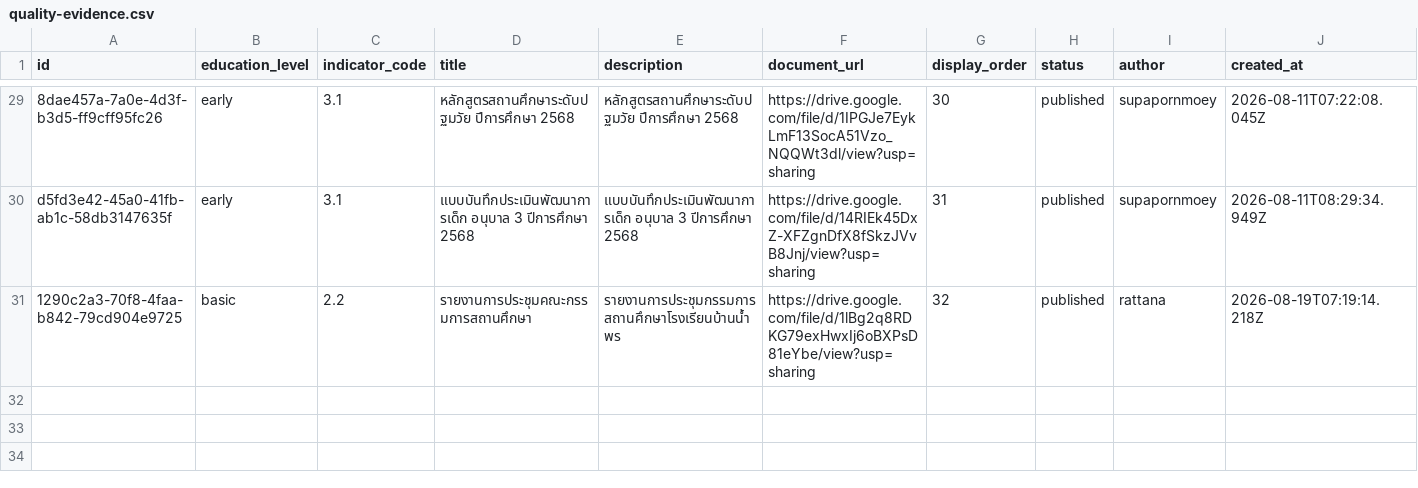
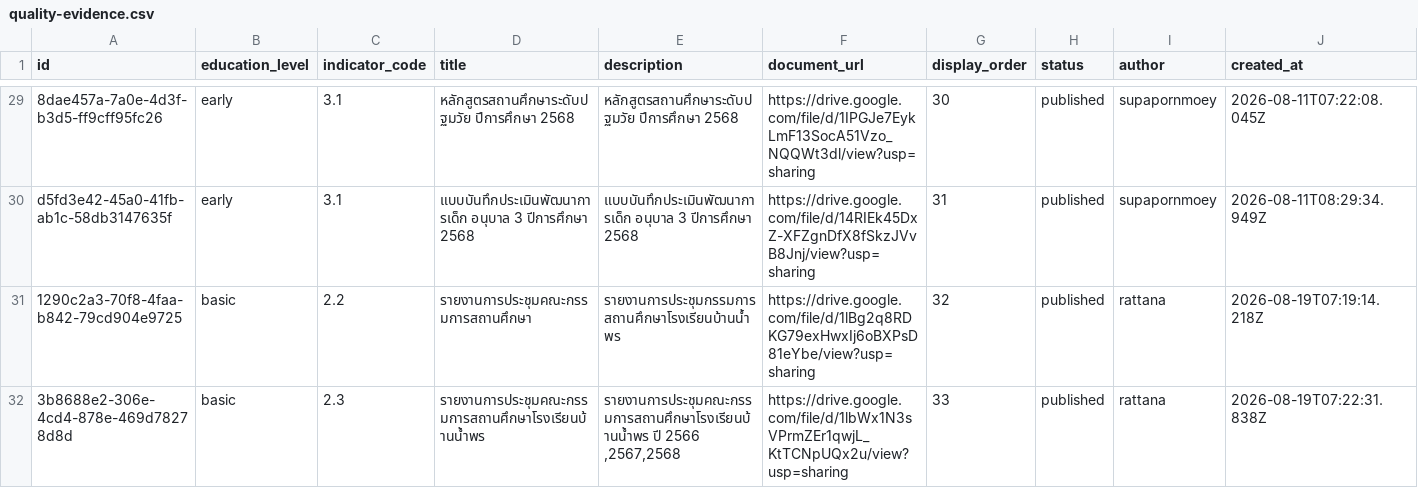
Before and after one commit to boasnirut/np, a CSV file: data/quality-evidence.csv, drawn as a sheet; only a part is shown, gaps mark what is left out; rows hold the shown columns only; the diff names each change by its address in the sheet, - before the commit and + after, or states it on an @@ line.

Commit message:
เพิ่มหลักฐาน สมศ. 2.3: รายงานการประชุมคณะกรรมการสถานศึกษาโรงเรียนบ้านน้ำพร

```diff
--- a/data/quality-evidence.csv
+++ b/data/quality-evidence.csv
+row 32: 3b8688e2-306e-4cd4-878e-469d78278d8d | basic | 2.3 | รายงานการประชุมคณะกรรมการสถานศึกษาโรงเรียนบ้านน้ำพร | รายงานการประชุมคณะกรรมการสถานศึกษาโรงเรียนบ้านน้ำพร ปี 2566 ,2567,2568 | https://drive.google.com/file/d/1lbWx1N3sVPrmZEr1qwjL_KtTCNpUQx2u/view?usp=sharing | 33 | published | rattana | 2026-08-19T07:22:31.838Z
```
